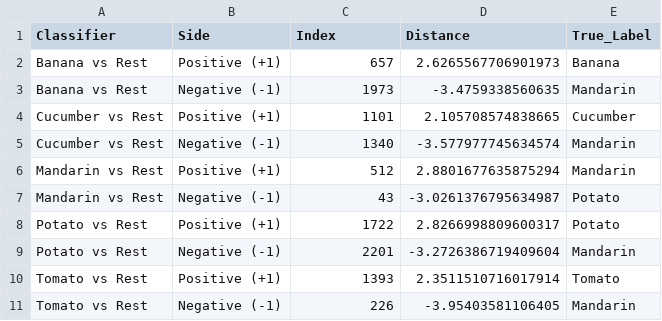
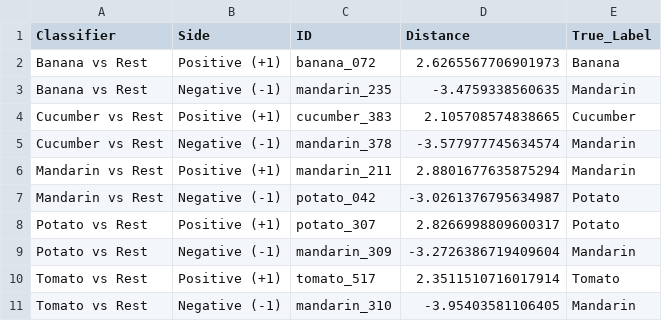
Before and after one commit to koramazzz/FruitAndVegetableRecognition, a CSV file: results/svm_farthest_points.csv, drawn as a sheet.

Commit message:
Enhance visualization of results in 1.2

```diff
--- a/results/svm_farthest_points.csv
+++ b/results/svm_farthest_points.csv
@@ -1,11 +1,11 @@
-Classifier,Side,Index,Distance,True_Label
-Banana vs Rest,Positive (+1),657,2.6265567706901973,Banana
-Banana vs Rest,Negative (-1),1973,-3.4759338560635,Mandarin
-Cucumber vs Rest,Positive (+1),1101,2.105708574838665,Cucumber
-Cucumber vs Rest,Negative (-1),1340,-3.577977745634574,Mandarin
-Mandarin vs Rest,Positive (+1),512,2.8801677635875294,Mandarin
-Mandarin vs Rest,Negative (-1),43,-3.0261376795634987,Potato
-Potato vs Rest,Positive (+1),1722,2.8266998809600317,Potato
-Potato vs Rest,Negative (-1),2201,-3.2726386719409604,Mandarin
-Tomato vs Rest,Positive (+1),1393,2.3511510716017914,Tomato
-Tomato vs Rest,Negative (-1),226,-3.95403581106405,Mandarin
+Classifier,Side,ID,Distance,True_Label
+Banana vs Rest,Positive (+1),banana_072,2.6265567706901973,Banana
+Banana vs Rest,Negative (-1),mandarin_235,-3.4759338560635,Mandarin
+Cucumber vs Rest,Positive (+1),cucumber_383,2.105708574838665,Cucumber
+Cucumber vs Rest,Negative (-1),mandarin_378,-3.577977745634574,Mandarin
+Mandarin vs Rest,Positive (+1),mandarin_211,2.8801677635875294,Mandarin
+Mandarin vs Rest,Negative (-1),potato_042,-3.0261376795634987,Potato
+Potato vs Rest,Positive (+1),potato_307,2.8266998809600317,Potato
+Potato vs Rest,Negative (-1),mandarin_309,-3.2726386719409604,Mandarin
+Tomato vs Rest,Positive (+1),tomato_517,2.3511510716017914,Tomato
+Tomato vs Rest,Negative (-1),mandarin_310,-3.95403581106405,Mandarin
```
Also changed, not shown: 2 other files.
